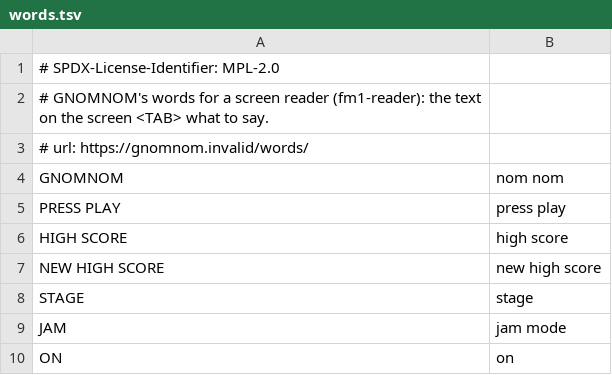
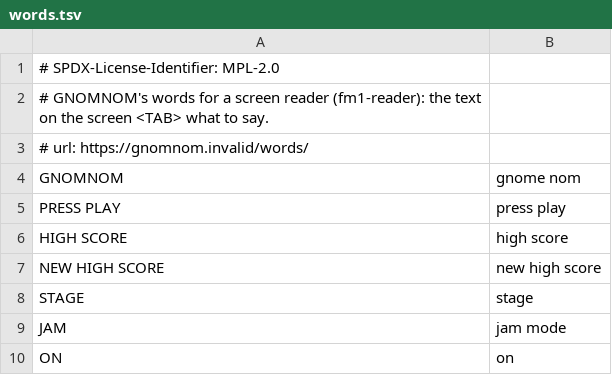
Before and after one commit to WisestWizard/deepfield, a TSV file: gnomnom/words.tsv, drawn as a sheet; only a part is shown.

Commit message:
Fix the twenty bugs GNOMNOM's pre-flash review found and build the six design changes Kyle picked, so its first flash plays as designed

```diff
--- a/gnomnom/words.tsv
+++ b/gnomnom/words.tsv
@@ -3,3 +3,3 @@
 # url: https://gnomnom.invalid/words/
-GNOMNOM	nom nom
+GNOMNOM	gnome nom
 PRESS PLAY	press play
```
Also changed, not shown: 17 other files.
